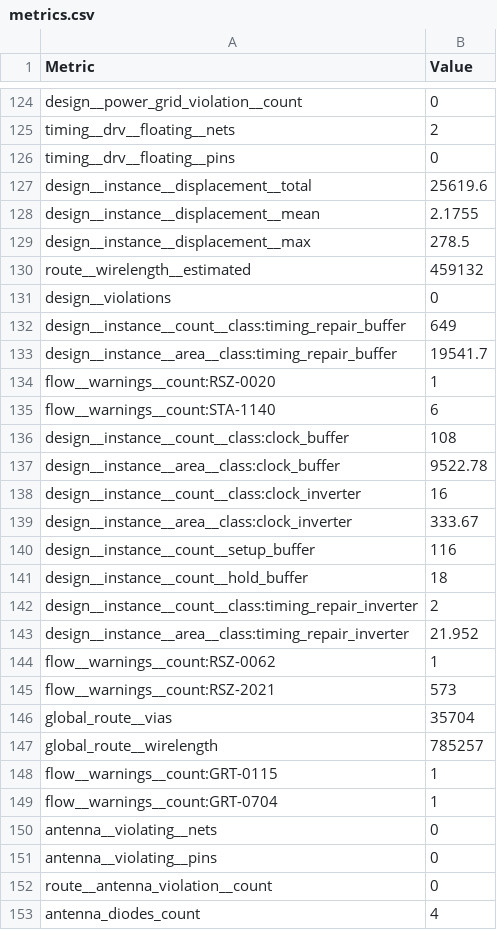
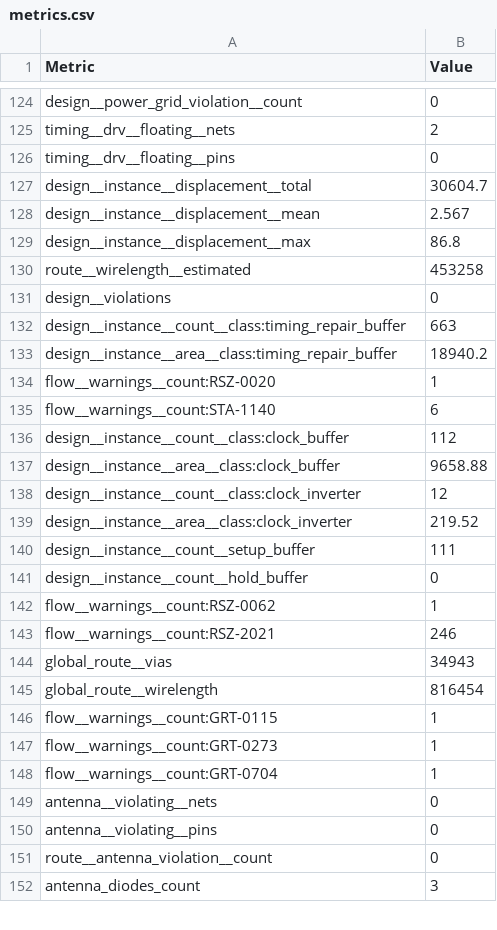
Before and after one commit to TinyTapeout/tinytapeout-boat-26, a CSV file: projects/tt_um_toivoh_demo_4tile/stats/metrics.csv, drawn as a sheet; only a part is shown, gaps mark what is left out; the diff covers the shown part only.

Commit message:
feat: update project tt_um_toivoh_demo_4tile from toivoh/tt26-demo-4tile
Commit: 564900e090bfcc76a644ac27711e12a8709a1b93
Workflow: https://github.com/toivoh/tt26-demo-4tile/actions/runs/45558705416

```diff
--- a/projects/tt_um_toivoh_demo_4tile/stats/metrics.csv
+++ b/projects/tt_um_toivoh_demo_4tile/stats/metrics.csv
@@ -126,24 +126,23 @@ timing__drv__floating__nets,2
 timing__drv__floating__pins,0
-design__instance__displacement__total,25619.6
-design__instance__displacement__mean,2.1755
-design__instance__displacement__max,278.5
-route__wirelength__estimated,459132
+design__instance__displacement__total,30604.7
+design__instance__displacement__mean,2.567
+design__instance__displacement__max,86.8
+route__wirelength__estimated,453258
 design__violations,0
-design__instance__count__class:timing_repair_buffer,649
-design__instance__area__class:timing_repair_buffer,19541.7
+design__instance__count__class:timing_repair_buffer,663
+design__instance__area__class:timing_repair_buffer,18940.2
 flow__warnings__count:RSZ-0020,1
 flow__warnings__count:STA-1140,6
-design__instance__count__class:clock_buffer,108
-design__instance__area__class:clock_buffer,9522.78
-design__instance__count__class:clock_inverter,16
-design__instance__area__class:clock_inverter,333.67
-design__instance__count__setup_buffer,116
-design__instance__count__hold_buffer,18
-design__instance__count__class:timing_repair_inverter,2
-design__instance__area__class:timing_repair_inverter,21.952
+design__instance__count__class:clock_buffer,112
+design__instance__area__class:clock_buffer,9658.88
+design__instance__count__class:clock_inverter,12
+design__instance__area__class:clock_inverter,219.52
+design__instance__count__setup_buffer,111
+design__instance__count__hold_buffer,0
 flow__warnings__count:RSZ-0062,1
-flow__warnings__count:RSZ-2021,573
-global_route__vias,35704
-global_route__wirelength,785257
+flow__warnings__count:RSZ-2021,246
+global_route__vias,34943
+global_route__wirelength,816454
 flow__warnings__count:GRT-0115,1
+flow__warnings__count:GRT-0273,1
 flow__warnings__count:GRT-0704,1
@@ -152,2 +151,2 @@ antenna__violating__pins,0
 route__antenna_violation__count,0
-antenna_diodes_count,4
+antenna_diodes_count,3
```
Also changed, not shown: 169 edited cells elsewhere in this file, 7 other files.
